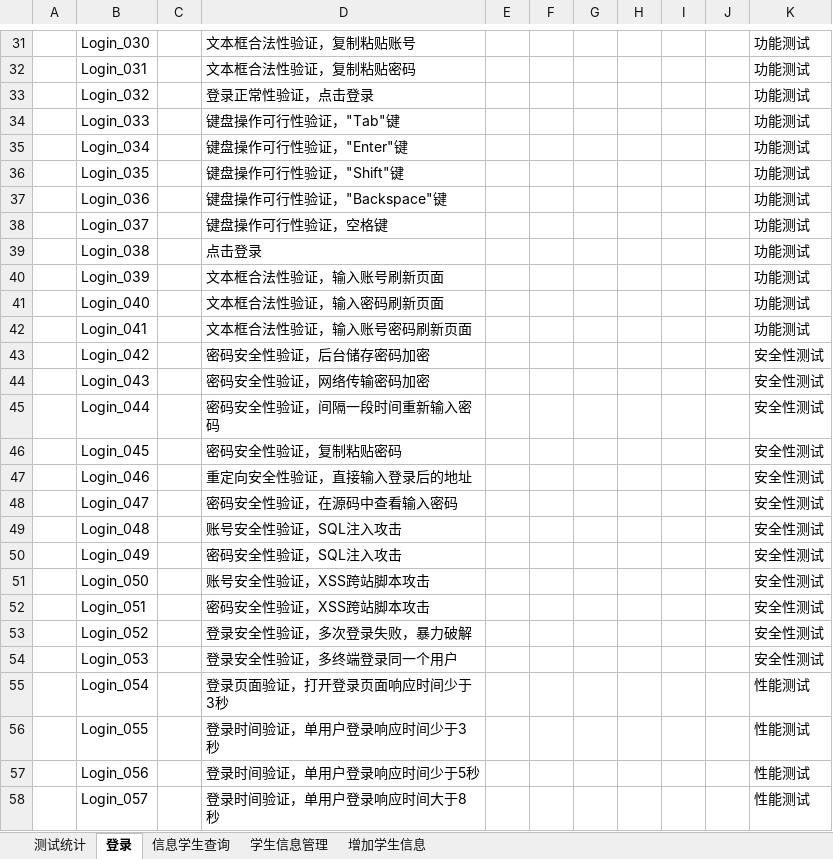
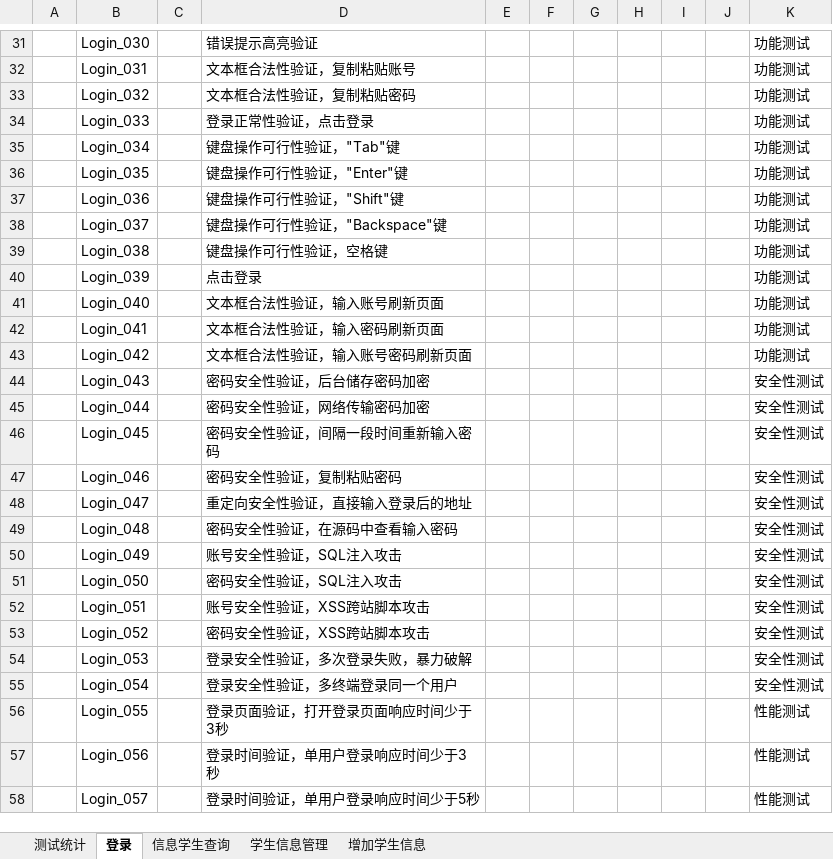
Before and after one commit to G2Bent/-, an Excel workbook: 测试用例.xlsx, sheet 登录, drawn as a sheet; only a part is shown, gaps mark what is left out; values as stored, in another font and other column widths than the file's, no borders; the diff covers the shown part only; the diff names each change by its address in the sheet, - before the commit and + after, or states it on an @@ line.

```diff
--- a/测试用例.xlsx (sheet 登录)
+++ b/测试用例.xlsx (sheet 登录)
-D31: 文本框合法性验证，复制粘贴账号
+D31: 错误提示高亮验证
-D32: 文本框合法性验证，复制粘贴密码
+D32: 文本框合法性验证，复制粘贴账号
-D33: 登录正常性验证，点击登录
+D33: 文本框合法性验证，复制粘贴密码
-D34: 键盘操作可行性验证，"Tab"键
+D34: 登录正常性验证，点击登录
-D35: 键盘操作可行性验证，"Enter"键
+D35: 键盘操作可行性验证，"Tab"键
-D36: 键盘操作可行性验证，"Shift"键
+D36: 键盘操作可行性验证，"Enter"键
-D37: 键盘操作可行性验证，"Backspace"键
+D37: 键盘操作可行性验证，"Shift"键
-D38: 键盘操作可行性验证，空格键
+D38: 键盘操作可行性验证，"Backspace"键
-D39: 点击登录
+D39: 键盘操作可行性验证，空格键
-D40: 文本框合法性验证，输入账号刷新页面
+D40: 点击登录
-D41: 文本框合法性验证，输入密码刷新页面
+D41: 文本框合法性验证，输入账号刷新页面
-D42: 文本框合法性验证，输入账号密码刷新页面
+D42: 文本框合法性验证，输入密码刷新页面
-D43: 密码安全性验证，后台储存密码加密
+D43: 文本框合法性验证，输入账号密码刷新页面
-K43: 安全性测试
+K43: 功能测试
-D44: 密码安全性验证，网络传输密码加密
+D44: 密码安全性验证，后台储存密码加密
-D45: 密码安全性验证，间隔一段时间重新输入密码
+D45: 密码安全性验证，网络传输密码加密
-D46: 密码安全性验证，复制粘贴密码
+D46: 密码安全性验证，间隔一段时间重新输入密码
-D47: 重定向安全性验证，直接输入登录后的地址
+D47: 密码安全性验证，复制粘贴密码
-D48: 密码安全性验证，在源码中查看输入密码
+D48: 重定向安全性验证，直接输入登录后的地址
-D49: 账号安全性验证，SQL注入攻击
+D49: 密码安全性验证，在源码中查看输入密码
-D50: 密码安全性验证，SQL注入攻击
+D50: 账号安全性验证，SQL注入攻击
-D51: 账号安全性验证，XSS跨站脚本攻击
+D51: 密码安全性验证，SQL注入攻击
-D52: 密码安全性验证，XSS跨站脚本攻击
+D52: 账号安全性验证，XSS跨站脚本攻击
-D53: 登录安全性验证，多次登录失败，暴力破解
+D53: 密码安全性验证，XSS跨站脚本攻击
-D54: 登录安全性验证，多终端登录同一个用户
+D54: 登录安全性验证，多次登录失败，暴力破解
-D55: 登录页面验证，打开登录页面响应时间少于3秒
+D55: 登录安全性验证，多终端登录同一个用户
-K55: 性能测试
+K55: 安全性测试
-D56: 登录时间验证，单用户登录响应时间少于3秒
+D56: 登录页面验证，打开登录页面响应时间少于3秒
-D57: 登录时间验证，单用户登录响应时间少于5秒
+D57: 登录时间验证，单用户登录响应时间少于3秒
-D58: 登录时间验证，单用户登录响应时间大于8秒
+D58: 登录时间验证，单用户登录响应时间少于5秒
```
Also changed, not shown: 1 added row and 36 edited cells elsewhere in this sheet, sheet 学生信息管理, sheet 信息学生查询, sheet 增加学生信息.
